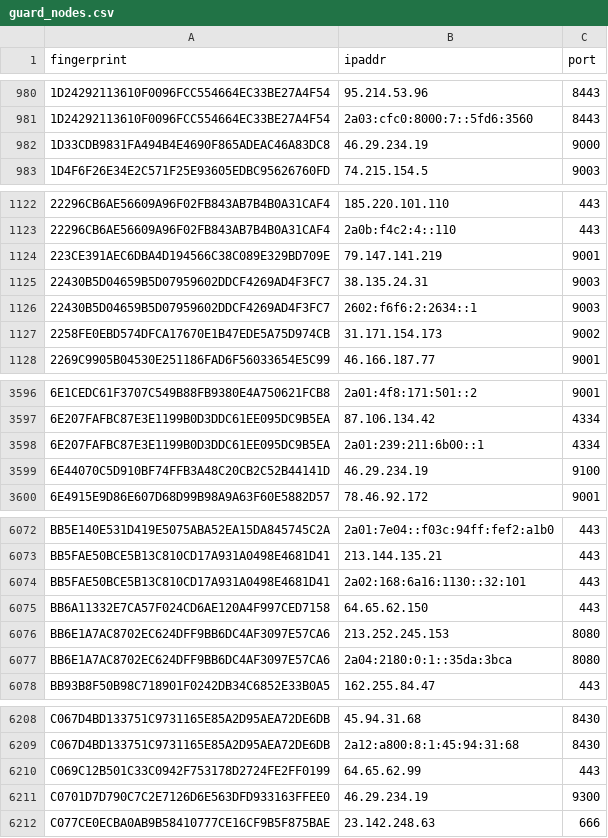
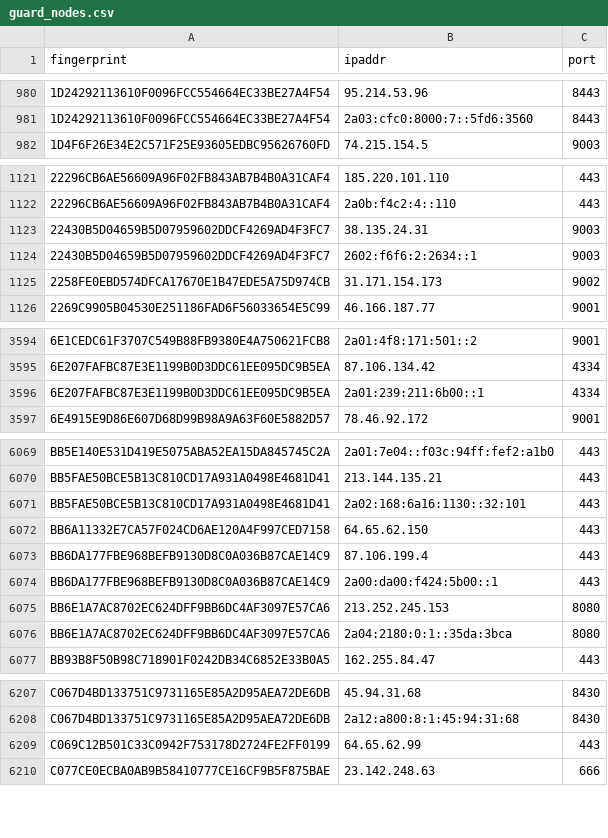
Before and after one commit to 0xPratikPatil/peel-the-net, a CSV file: dataset/guard_nodes.csv, drawn as a sheet; only a part is shown, gaps mark what is left out; the diff covers the shown part only.

```diff
--- a/dataset/guard_nodes.csv
+++ b/dataset/guard_nodes.csv
@@ -981,3 +981,2 @@ fingerprint,ipaddr,port
 1D24292113610F0096FCC554664EC33BE27A4F54,2a03:cfc0:8000:7::5fd6:3560,8443
-1D33CDB9831FA494B4E4690F865ADEAC46A83DC8,46.29.234.19,9000
 1D4F6F26E34E2C571F25E93605EDBC95626760FD,74.215.154.5,9003
@@ -1123,3 +1122,2 @@ fingerprint,ipaddr,port
 22296CB6AE56609A96F02FB843AB7B4B0A31CAF4,2a0b:f4c2:4::110,443
-223CE391AEC6DBA4D194566C38C089E329BD709E,79.147.141.219,9001
 22430B5D04659B5D07959602DDCF4269AD4F3FC7,38.135.24.31,9003
@@ -3598,3 +3596,2 @@ fingerprint,ipaddr,port
 6E207FAFBC87E3E1199B0D3DDC61EE095DC9B5EA,2a01:239:211:6b00::1,4334
-6E44070C5D910BF74FFB3A48C20CB2C52B44141D,46.29.234.19,9100
 6E4915E9D86E607D68D99B98A9A63F60E5882D57,78.46.92.172,9001
@@ -6075,2 +6072,4 @@ BB5FAE50BCE5B13C810CD17A931A0498E4681D41,2a02:168:6a16:1130::32:101,443
 BB6A11332E7CA57F024CD6AE120A4F997CED7158,64.65.62.150,443
+BB6DA177FBE968BEFB9130D8C0A036B87CAE14C9,87.106.199.4,443
+BB6DA177FBE968BEFB9130D8C0A036B87CAE14C9,2a00:da00:f424:5b00::1,443
 BB6E1A7AC8702EC624DFF9BB6DC4AF3097E57CA6,213.252.245.153,8080
@@ -6210,3 +6209,2 @@ C067D4BD133751C9731165E85A2D95AEA72DE6DB,2a12:a800:8:1:45:94:31:68,8430
 C069C12B501C33C0942F753178D2724FE2FF0199,64.65.62.99,443
-C0701D7D790C7C2E7126D6E563DFD933163FFEE0,46.29.234.19,9300
 C077CE0ECBA0AB9B58410777CE16CF9B5F875BAE,23.142.248.63,666
```
Also changed, not shown: 1 removed row elsewhere in this file, dataset/exit_nodes.csv, 4 other files.
